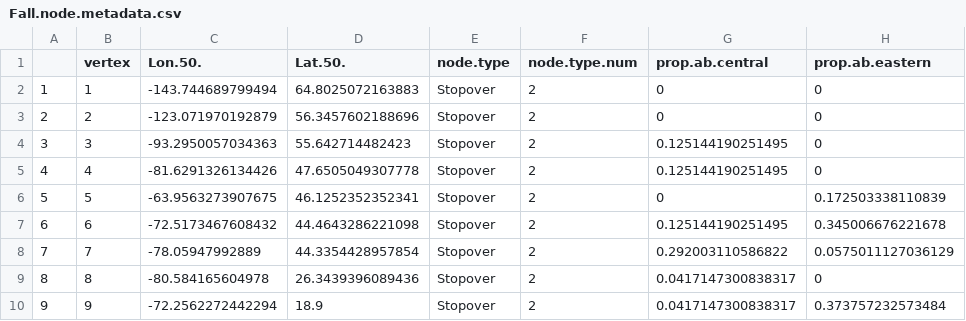
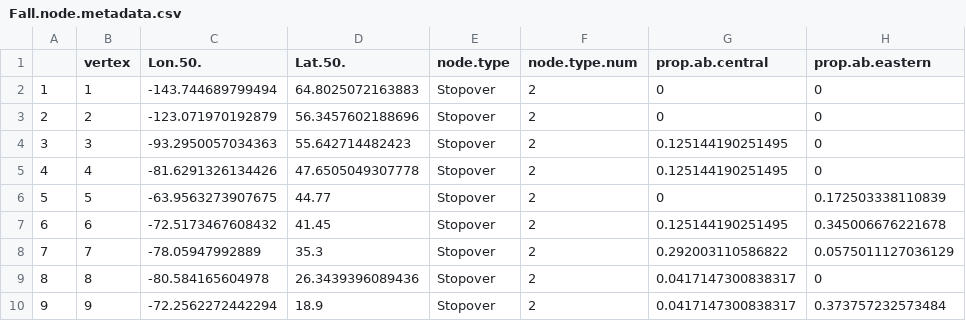
Before and after one commit to Pjefferyi/Blackpoll_Warbler_migration_network_Git, a CSV file: Network_construction/Fall.node.metadata.csv, drawn as a sheet; only a part is shown; the diff names each change by its address in the sheet, - before the commit and + after, or states it on an @@ line.

```diff
--- a/Network_construction/Fall.node.metadata.csv
+++ b/Network_construction/Fall.node.metadata.csv
-D6 (Lat.50.): 46.1252352352341
+D6 (Lat.50.): 44.77
-D7 (Lat.50.): 44.4643286221098
+D7 (Lat.50.): 41.45
-D8 (Lat.50.): 44.3354428957854
+D8 (Lat.50.): 35.3
```
Also changed, not shown: Network_construction/Fall.stp.node.composition.csv, 9 other files.
